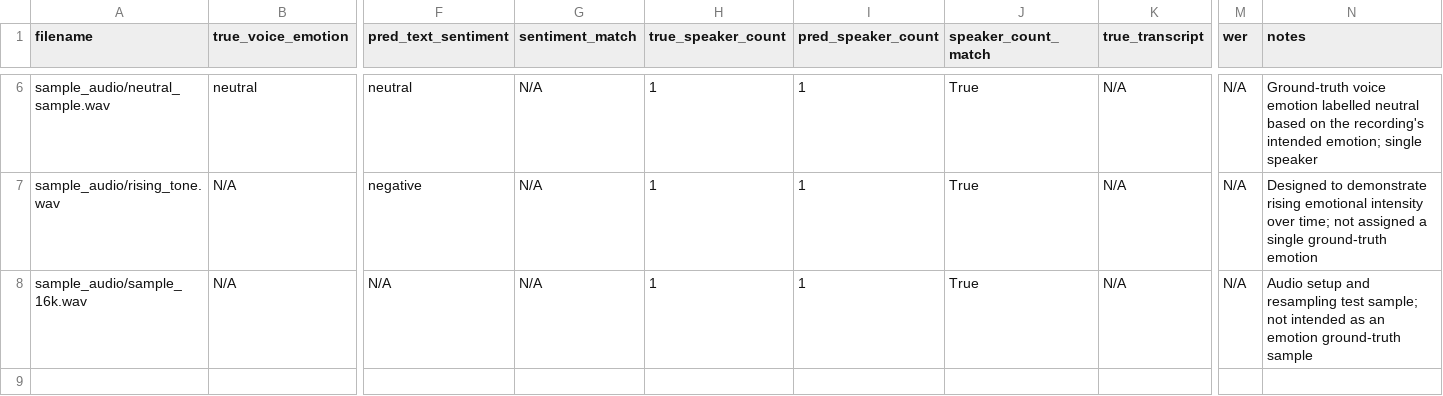
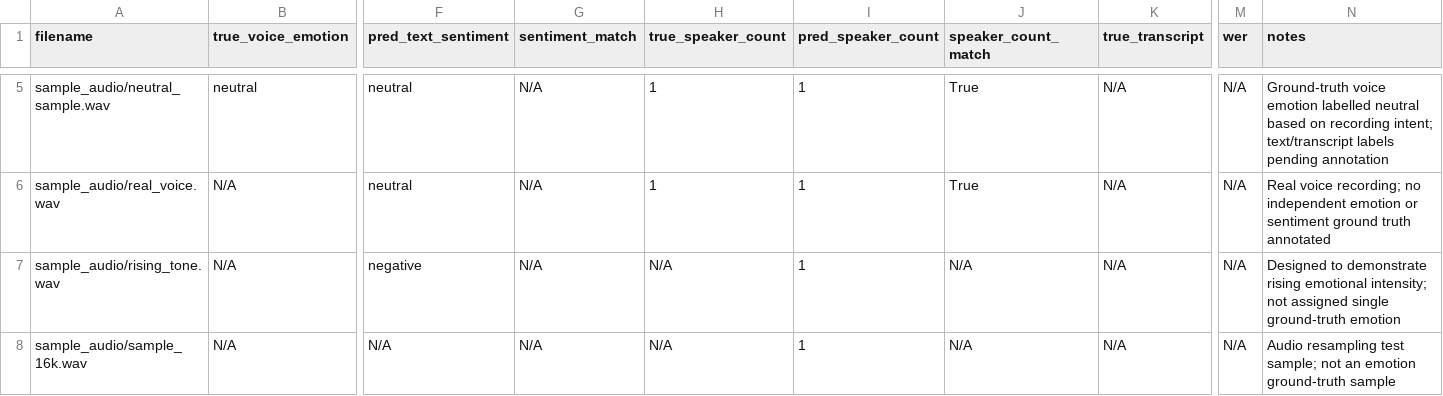
Before and after one commit to Rahulmasuram47/multimodal-emotion-analysis, a CSV file: evaluation/results/evaluation_predictions.csv, drawn as a sheet; only a part is shown, gaps mark what is left out; addresses are those after the commit; rows hold the shown columns only; the diff covers the shown part only; the diff names each change by its address in the sheet, - before the commit and + after, or states it on an @@ line.

Commit message:
phase2: Task 7 - evaluation report generation, validation UI with N/CI, and test suite

```diff
--- a/evaluation/results/evaluation_predictions.csv
+++ b/evaluation/results/evaluation_predictions.csv
-N5 (notes): …based on the recording's intended emotion; single speaker
+N5 (notes): …based on recording intent; text/transcript labels pending annotation
+row 6: sample_audio/real_voice.wav | N/A | neutral | N/A | 1 | 1 | True | N/A | N/A | Real voice recording; no independent emotion or sentiment ground truth annotated
-H7:H8 (true_speaker_count): 1
+H7:H8 (true_speaker_count): N/A
-J7:J8 (speaker_count_match): True
+J7:J8 (speaker_count_match): N/A
-N7 (notes): …rising emotional intensity over time; not assigned a single ground-truth…
+N7 (notes): …rising emotional intensity; not assigned single ground-truth…
-N8 (notes): Audio setup and resampling test sample; not intended as an emotion…
+N8 (notes): Audio resampling test sample; not an emotion…
```
Also changed, not shown: 1 removed row and 3 edited cells elsewhere in this file, 9 other files.
